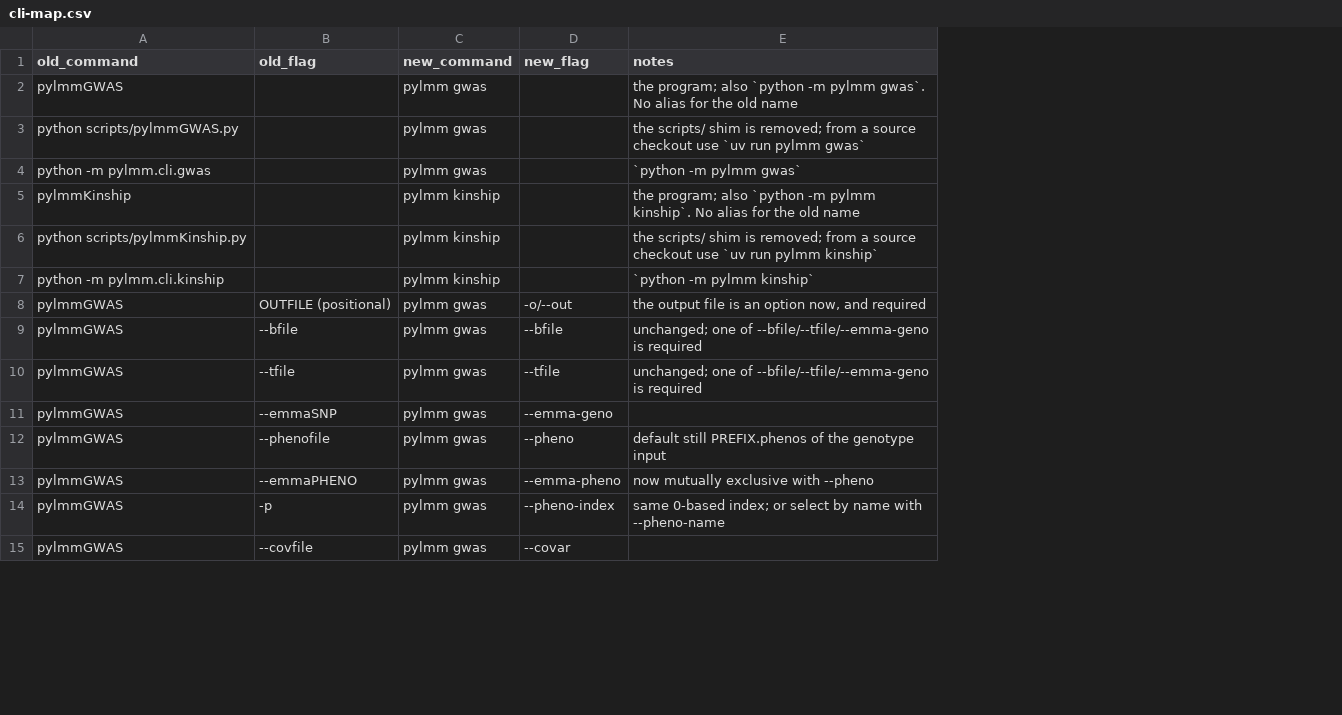
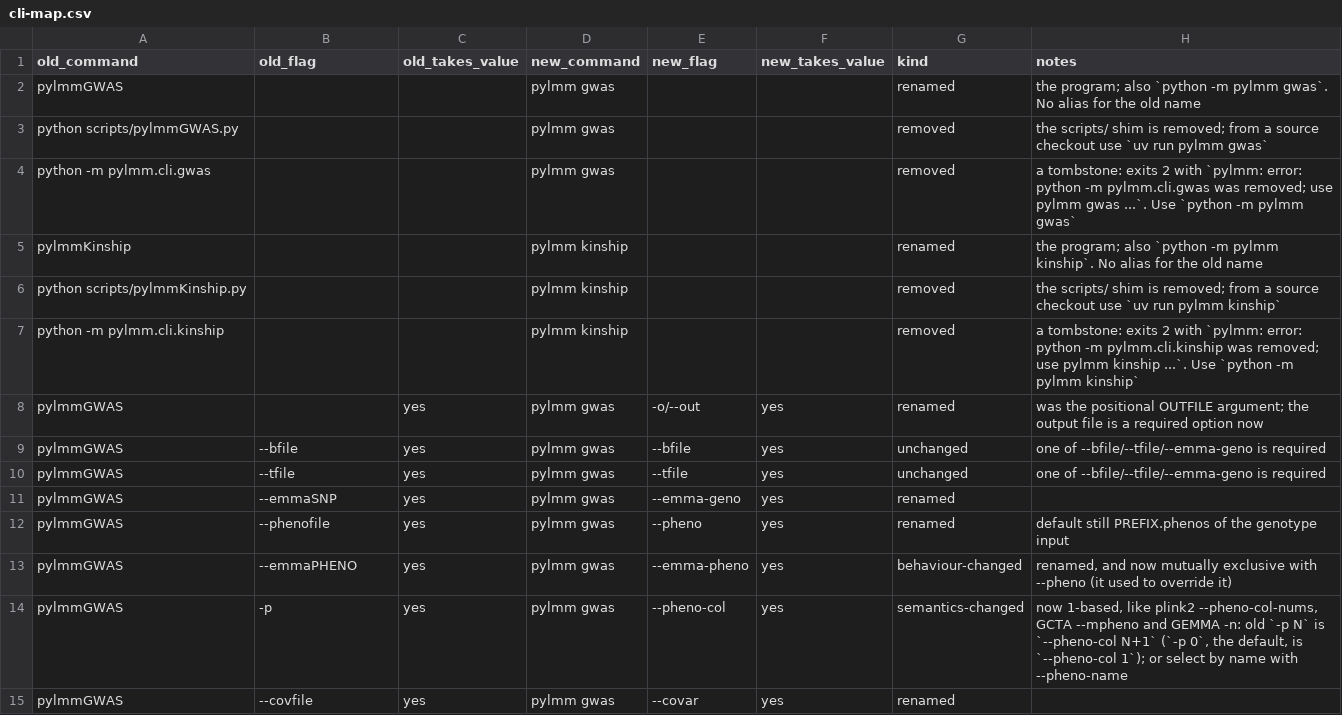
Before and after one commit to nickFurlotte/pylmm, a CSV file: docs/migration/cli-map.csv, drawn as a sheet; only a part is shown; addresses are those after the commit; the diff covers the shown part only; the diff names each change by its address in the sheet, - before the commit and + after, or states it on an @@ line.

```diff
--- a/docs/migration/cli-map.csv
+++ b/docs/migration/cli-map.csv
+column C (old_takes_value), rows 8-15: all yes
+column F (new_takes_value), rows 8-15: all yes
+column G (kind), rows 2-15: renamed | removed | removed | renamed | removed | removed | renamed | unchanged | unchanged | renamed | renamed | behaviour-changed | semantics-changed | renamed
-H4 (notes): `python -m…
+H4 (notes): a tombstone: exits 2 with `pylmm: error: python -m pylmm.cli.gwas was removed; use pylmm gwas ...`. Use `python -m…
-H7 (notes): `python -m…
+H7 (notes): a tombstone: exits 2 with `pylmm: error: python -m pylmm.cli.kinship was removed; use pylmm kinship ...`. Use `python -m…
-B8 (old_flag): OUTFILE (positional)
+B8 (old_flag): (empty)
-H8 (notes): the output file is an option now, and required
+H8 (notes): was the positional OUTFILE argument; the output file is a required option now
-H9:H10 (notes): unchanged; one of…
+H9:H10 (notes): one of…
-H13 (notes): now mutually exclusive with --pheno
+H13 (notes): renamed, and now mutually exclusive with --pheno (it used to override it)
-E14 (new_flag): --pheno-index
+E14 (new_flag): --pheno-col
-H14 (notes): same 0-based index; or select…
+H14 (notes): now 1-based, like plink2 --pheno-col-nums, GCTA --mpheno and GEMMA -n: old `-p N` is `--pheno-col N+1` (`-p 0`, the default, is `--pheno-col 1`); or select…
```
Also changed, not shown: 22 edited cells elsewhere in this file, 4 other files.
